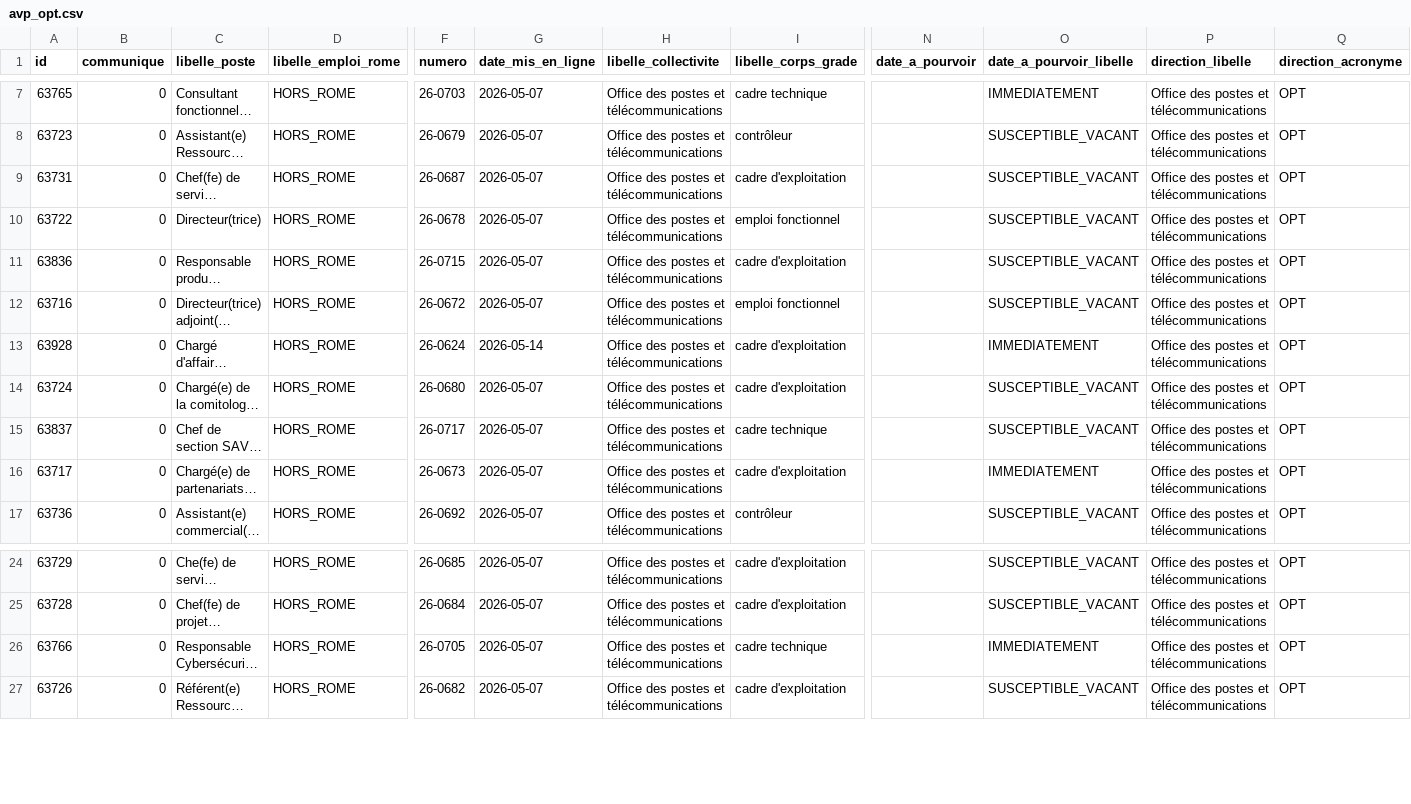
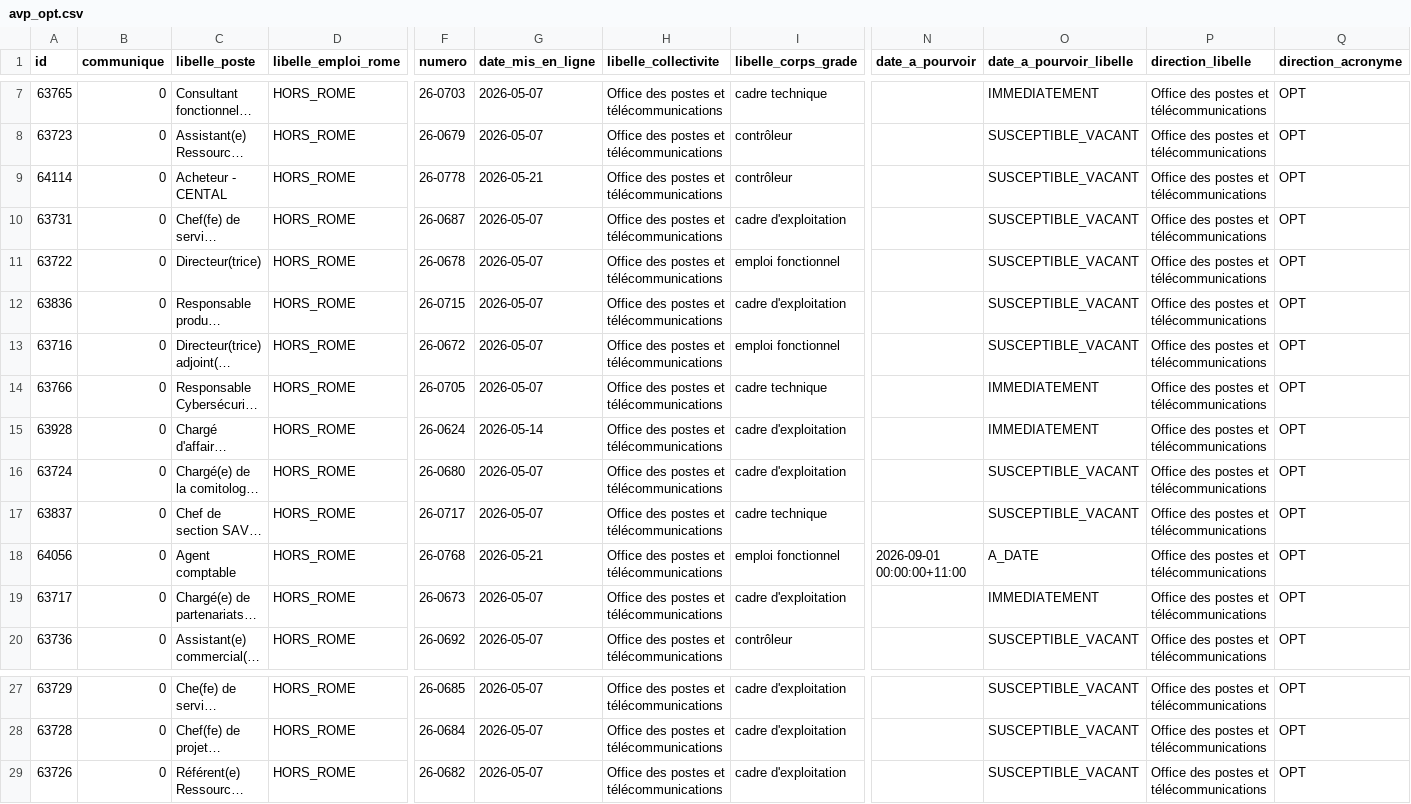
Before and after one commit to opt-nc/avps, a CSV file: data/avp_opt.csv, drawn as a sheet; only a part is shown, gaps mark what is left out; long unchanged cells end in …; rows hold the shown columns only; the diff names each change by its address in the sheet, - before the commit and + after, or states it on an @@ line.

```diff
--- a/data/avp_opt.csv
+++ b/data/avp_opt.csv
+row 9: 64114 | 0 | Acheteur - CENTAL | HORS_ROME | 26-0778 | 2026-05-21 | Office des postes et télécommunications | contrôleur |  | SUSCEPTIBLE_VACANT | Office des postes et télécommunications | OPT
@@ row 26 moved to row 14: 63766 @@
+row 18: 64056 | 0 | Agent comptable | HORS_ROME | 26-0768 | 2026-05-21 | Office des postes et télécommunications | emploi fonctionnel | 2026-09-01 00:00:00+11:00 | A_DATE | Office des postes et télécommunications | OPT
```
Also changed, not shown: exports/avp_opt_enrichi.csv, 9 other files.
